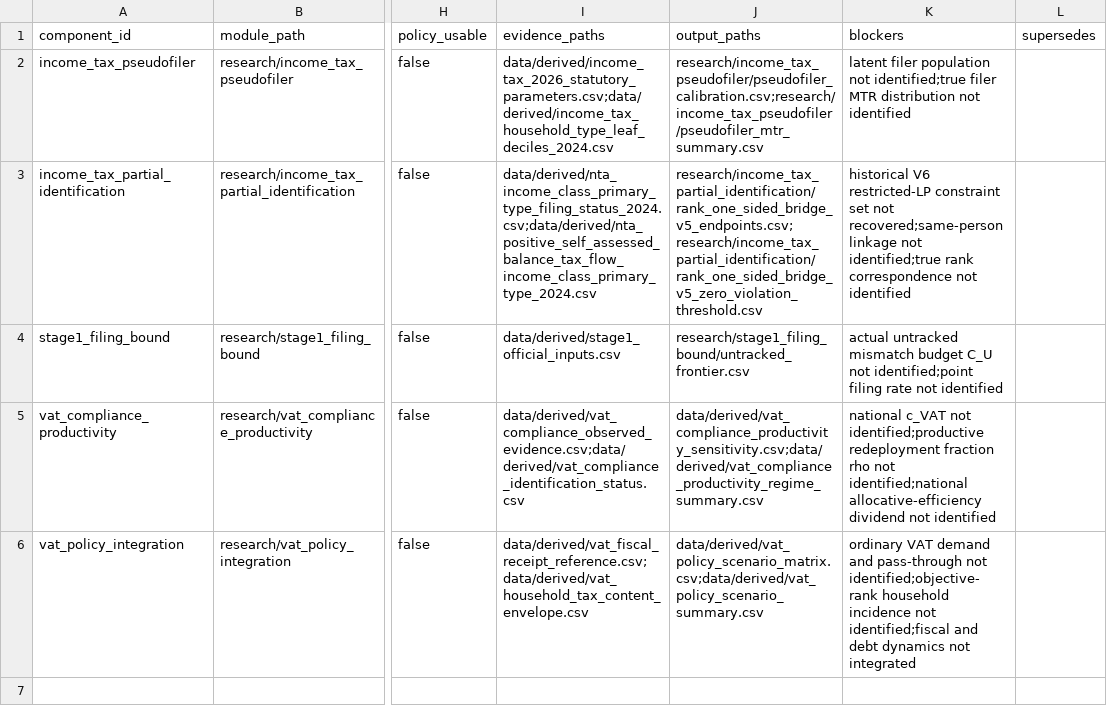
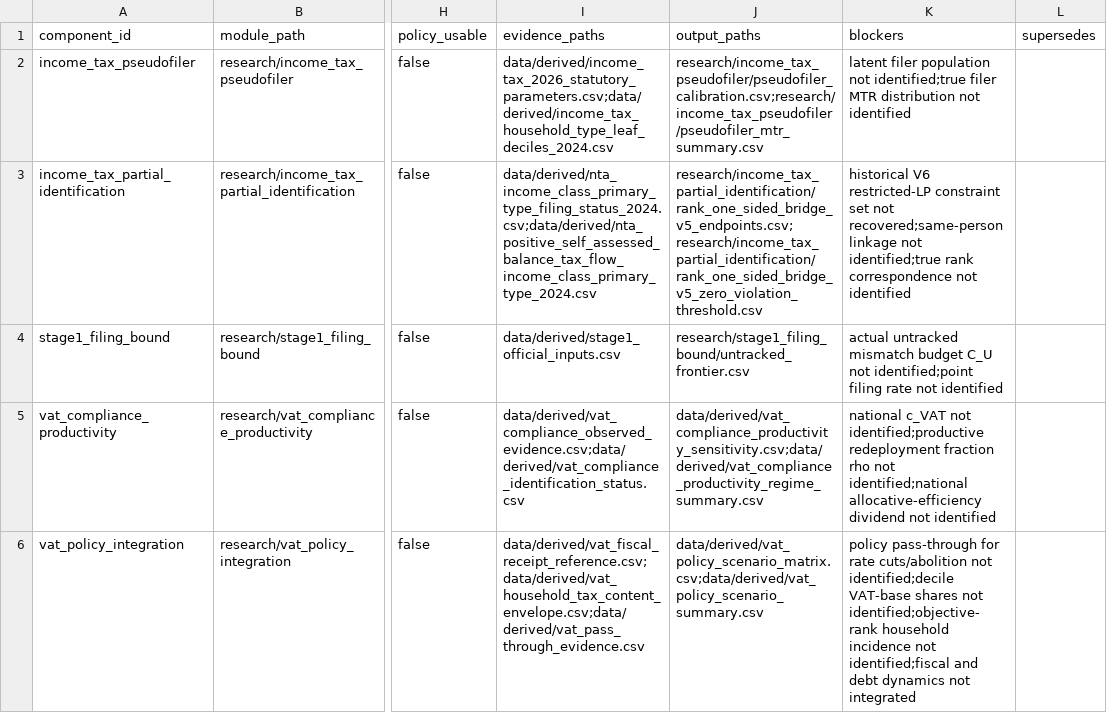
Before and after one commit to xmeta/jp-consumption-tax-reform, a CSV file: data/scientific_state.csv, drawn as a sheet; only a part is shown, gaps mark what is left out; the diff names each change by its address in the sheet, - before the commit and + after, or states it on an @@ line.

Commit message:
Add VAT pass-through evidence bridge
Add versioned Japan VAT pass-through, quantity-response, and reduced-rate-scope evidence without promoting a VAT-cut or abolition point parameter. Keep #55 open for remaining household-incidence and objective-rank work.

```diff
--- a/data/scientific_state.csv
+++ b/data/scientific_state.csv
-I6 (evidence_paths): data/derived/vat_fiscal_receipt_reference.csv;data/derived/vat_household_tax_content_envelope.csv
+I6 (evidence_paths): data/derived/vat_fiscal_receipt_reference.csv;data/derived/vat_household_tax_content_envelope.csv;data/derived/vat_pass_through_evidence.csv
-K6 (blockers): ordinary VAT demand and pass-through not identified;objective-rank…
+K6 (blockers): policy pass-through for rate cuts/abolition not identified;decile VAT-base shares not identified;objective-rank…
```
Also changed, not shown: 21 other files.
